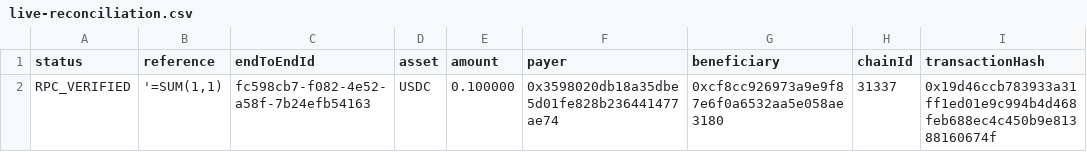
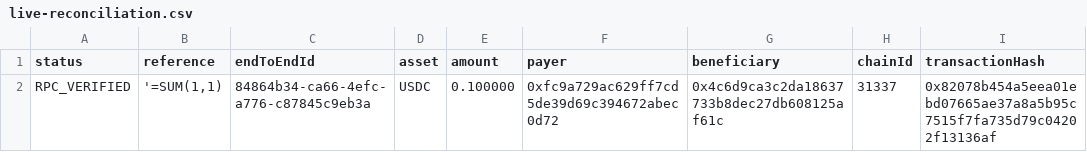
Before and after one commit to Whyme-Labs/settleref, a CSV file: evidence/browser/downloads/live-reconciliation.csv, drawn as a sheet; only a part is shown; the diff names each change by its address in the sheet, - before the commit and + after, or states it on an @@ line.

```diff
--- a/evidence/browser/downloads/live-reconciliation.csv
+++ b/evidence/browser/downloads/live-reconciliation.csv
-C2 (endToEndId): fc598cb7-f082-4e52-a58f-7b24efb54163
+C2 (endToEndId): 84864b34-ca66-4efc-a776-c87845c9eb3a
-F2 (payer): 0x3598020db18a35dbe5d01fe828b236441477ae74
+F2 (payer): 0xfc9a729ac629ff7cd5de39d69c394672abec0d72
-G2 (beneficiary): 0xcf8cc926973a9e9f87e6f0a6532aa5e058ae3180
+G2 (beneficiary): 0x4c6d9ca3c2da18637733b8dec27db608125af61c
-I2 (transactionHash): 0x19d46ccb783933a31ff1ed01e9c994b4d468feb688ec4c450b9e81388160674f
+I2 (transactionHash): 0x82078b454a5eea01ebd07665ae37a8a5b95c7515f7fa735d79c04202f13136af
```
Also changed, not shown: 14 other files.
